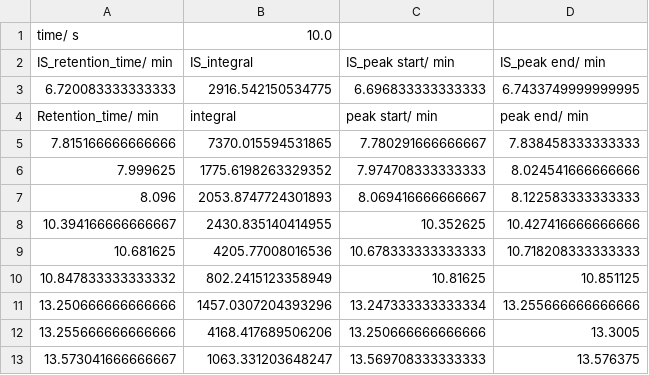
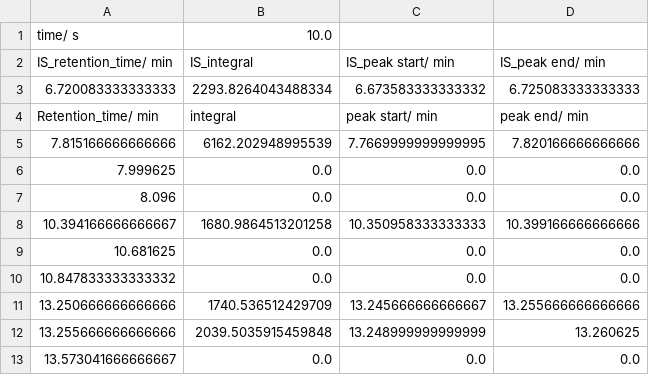
Before and after one commit to Will-Robin/ChromProcess, a CSV file: Sample_analysis/Example/ExperimentalData/ExamplePeakCollections/chrom_001.csv, drawn as a sheet.

```diff
--- a/Sample_analysis/Example/ExperimentalData/ExamplePeakCollections/chrom_001.csv
+++ b/Sample_analysis/Example/ExperimentalData/ExamplePeakCollections/chrom_001.csv
@@ -2,12 +2,12 @@ time/ s,10.0
 IS_retention_time/ min,IS_integral,IS_peak start/ min,IS_peak end/ min
-6.720083333333333,2916.542150534775,6.696833333333333,6.7433749999999995
+6.720083333333333,2293.8264043488334,6.673583333333332,6.725083333333333
 Retention_time/ min,integral,peak start/ min,peak end/ min
-7.815166666666666,7370.015594531865,7.780291666666667,7.838458333333333
-7.999625,1775.6198263329352,7.974708333333333,8.024541666666666
-8.096,2053.8747724301893,8.069416666666667,8.122583333333333
-10.394166666666667,2430.835140414955,10.352625,10.427416666666666
-10.681625,4205.77008016536,10.678333333333333,10.718208333333333
-10.847833333333332,802.2415123358949,10.81625,10.851125
-13.250666666666666,1457.0307204393296,13.247333333333334,13.255666666666666
-13.255666666666666,4168.417689506206,13.250666666666666,13.3005
-13.573041666666667,1063.331203648247,13.569708333333333,13.576375
+7.815166666666666,6162.202948995539,7.7669999999999995,7.820166666666666
+7.999625,0.0,0.0,0.0
+8.096,0.0,0.0,0.0
+10.394166666666667,1680.9864513201258,10.350958333333333,10.399166666666666
+10.681625,0.0,0.0,0.0
+10.847833333333332,0.0,0.0,0.0
+13.250666666666666,1740.536512429709,13.245666666666667,13.255666666666666
+13.255666666666666,2039.5035915459848,13.248999999999999,13.260625
+13.573041666666667,0.0,0.0,0.0
```
Also changed, not shown: Sample_analysis/Example/ExperimentalData/ExamplePeakCollections/chrom_002.csv, Sample_analysis/Example/ExperimentalData/ExamplePeakCollections/chrom_003.csv, 3 other files.
